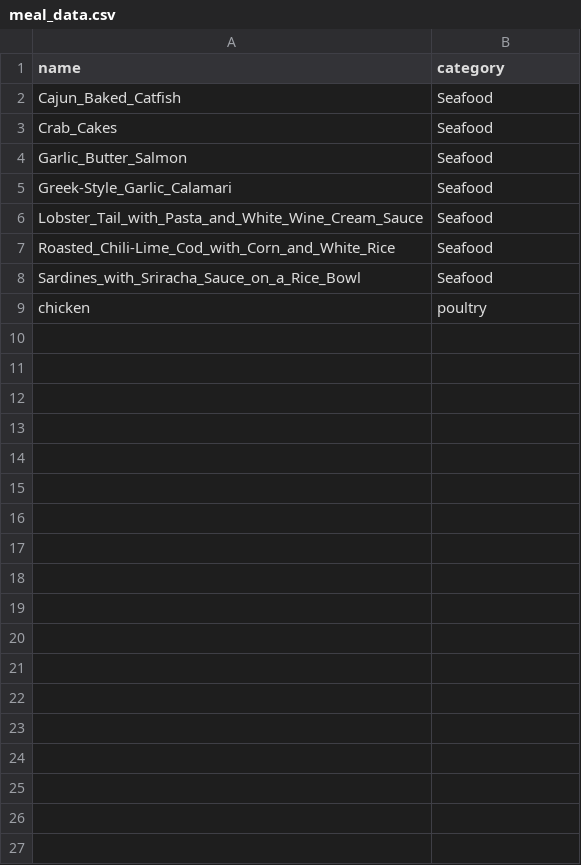
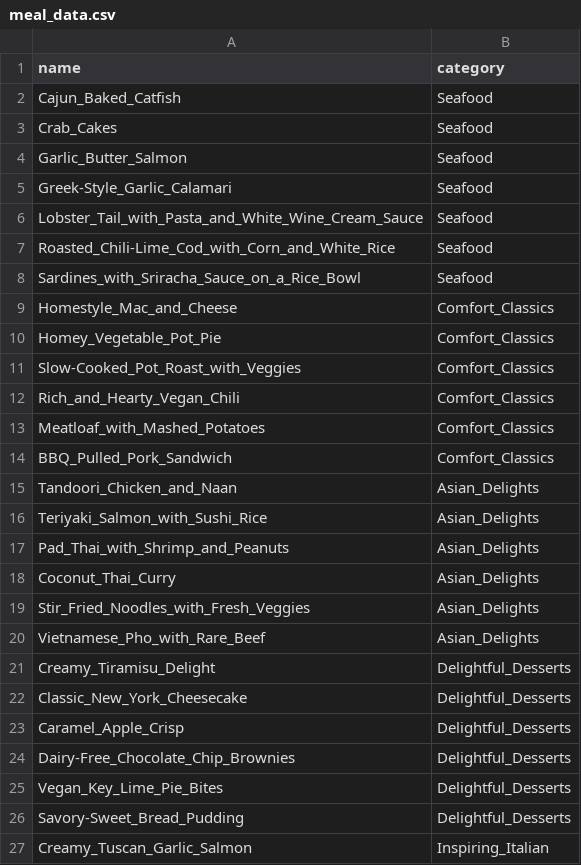
Before and after one commit to alexp230/SRVR-CS499-FinalProject, a CSV file: CSV_File/meal_data.csv, drawn as a sheet; only a part is shown; the diff covers the shown part only.

Commit message:
new meals added to menu

```diff
--- a/CSV_File/meal_data.csv
+++ b/CSV_File/meal_data.csv
@@ -8,2 +8,20 @@ Roasted_Chili-Lime_Cod_with_Corn_and_White_Rice,Seafood
 Sardines_with_Sriracha_Sauce_on_a_Rice_Bowl,Seafood
-chicken,poultry
+Homestyle_Mac_and_Cheese,Comfort_Classics
+Homey_Vegetable_Pot_Pie,Comfort_Classics
+Slow-Cooked_Pot_Roast_with_Veggies,Comfort_Classics
+Rich_and_Hearty_Vegan_Chili,Comfort_Classics
+Meatloaf_with_Mashed_Potatoes,Comfort_Classics
+BBQ_Pulled_Pork_Sandwich,Comfort_Classics
+Tandoori_Chicken_and_Naan,Asian_Delights
+Teriyaki_Salmon_with_Sushi_Rice,Asian_Delights
+Pad_Thai_with_Shrimp_and_Peanuts,Asian_Delights
+Coconut_Thai_Curry,Asian_Delights
+Stir_Fried_Noodles_with_Fresh_Veggies,Asian_Delights
+Vietnamese_Pho_with_Rare_Beef,Asian_Delights
+Creamy_Tiramisu_Delight,Delightful_Desserts
+Classic_New_York_Cheesecake,Delightful_Desserts
+Caramel_Apple_Crisp,Delightful_Desserts
+Dairy-Free_Chocolate_Chip_Brownies,Delightful_Desserts
+Vegan_Key_Lime_Pie_Bites,Delightful_Desserts
+Savory-Sweet_Bread_Pudding,Delightful_Desserts
+Creamy_Tuscan_Garlic_Salmon,Inspiring_Italian
```
Also changed, not shown: 16 added rows elsewhere in this file, 11 other files.
